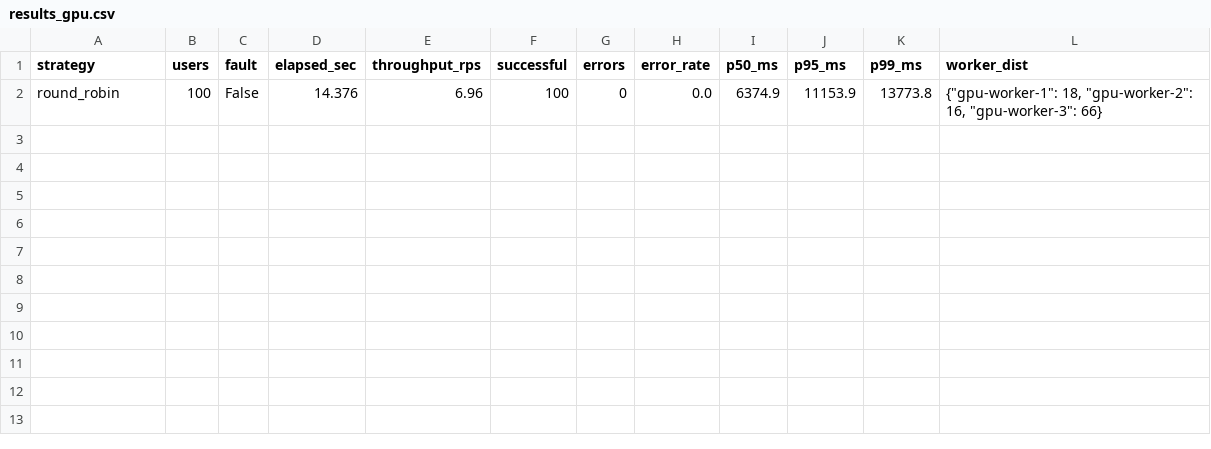
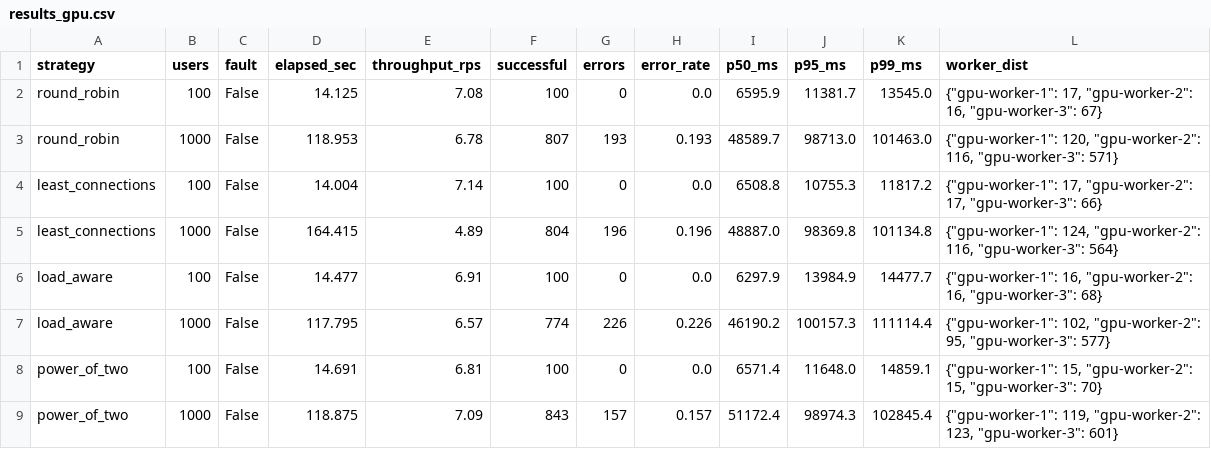
Before and after one commit to AnonyBOSS/llm-distributed-gpu-load-balancer, a CSV file: benchmarks/results_gpu.csv, drawn as a sheet.

Commit message:
feat: add load balancer benchmark harness and initial performance results

```diff
--- a/benchmarks/results_gpu.csv
+++ b/benchmarks/results_gpu.csv
@@ -1,2 +1,9 @@
 strategy,users,fault,elapsed_sec,throughput_rps,successful,errors,error_rate,p50_ms,p95_ms,p99_ms,worker_dist
-round_robin,100,False,14.376,6.96,100,0,0.0,6374.9,11153.9,13773.8,"{""gpu-worker-1"": 18, ""gpu-worker-2"": 16, ""gpu-worker-3"": 66}"
+round_robin,100,False,14.125,7.08,100,0,0.0,6595.9,11381.7,13545.0,"{""gpu-worker-1"": 17, ""gpu-worker-2"": 16, ""gpu-worker-3"": 67}"
+round_robin,1000,False,118.953,6.78,807,193,0.193,48589.7,98713.0,101463.0,"{""gpu-worker-1"": 120, ""gpu-worker-2"": 116, ""gpu-worker-3"": 571}"
+least_connections,100,False,14.004,7.14,100,0,0.0,6508.8,10755.3,11817.2,"{""gpu-worker-1"": 17, ""gpu-worker-2"": 17, ""gpu-worker-3"": 66}"
+least_connections,1000,False,164.415,4.89,804,196,0.196,48887.0,98369.8,101134.8,"{""gpu-worker-1"": 124, ""gpu-worker-2"": 116, ""gpu-worker-3"": 564}"
+load_aware,100,False,14.477,6.91,100,0,0.0,6297.9,13984.9,14477.7,"{""gpu-worker-1"": 16, ""gpu-worker-2"": 16, ""gpu-worker-3"": 68}"
+load_aware,1000,False,117.795,6.57,774,226,0.226,46190.2,100157.3,111114.4,"{""gpu-worker-1"": 102, ""gpu-worker-2"": 95, ""gpu-worker-3"": 577}"
+power_of_two,100,False,14.691,6.81,100,0,0.0,6571.4,11648.0,14859.1,"{""gpu-worker-1"": 15, ""gpu-worker-2"": 15, ""gpu-worker-3"": 70}"
+power_of_two,1000,False,118.875,7.09,843,157,0.157,51172.4,98974.3,102845.4,"{""gpu-worker-1"": 119, ""gpu-worker-2"": 123, ""gpu-worker-3"": 601}"
```
Also changed, not shown: benchmarks/results.csv, 5 other files.
